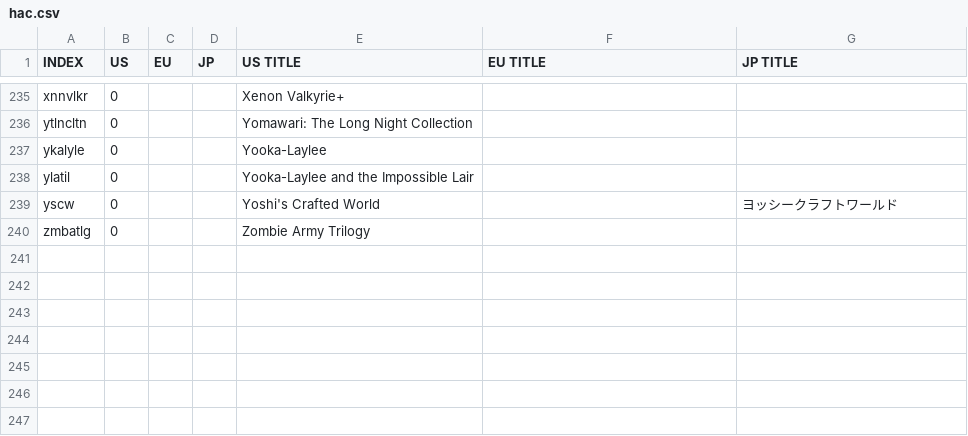
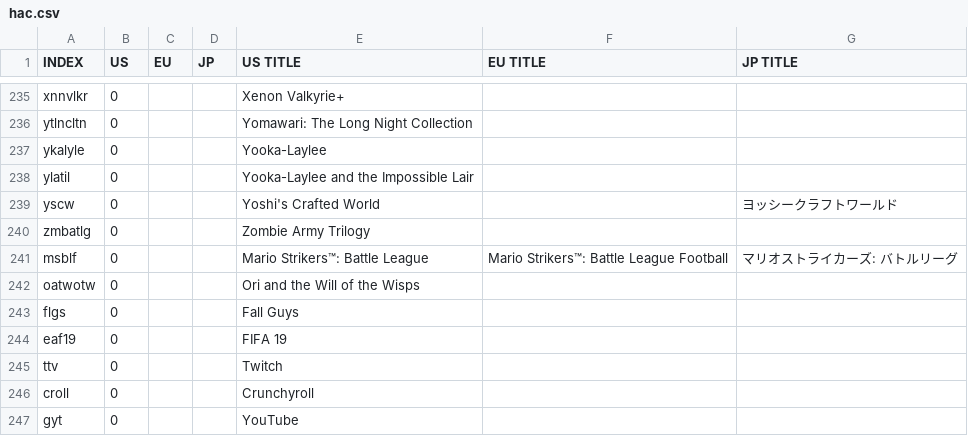
Before and after one commit to ninstar/Rich-Presence-U-DB, a CSV file: titles/hac.csv, drawn as a sheet; only a part is shown, gaps mark what is left out; the diff names each change by its address in the sheet, - before the commit and + after, or states it on an @@ line.

Commit message:
Fall Guys, Mario Strikers™: Battle League, Ori and the Will of the Wisps and more
- Mario Strikers™: Battle League
- Ori and the Will of the Wisps
- Fall Guys
- FIFA 19
- Twitch
- Crunchyroll
-YouTube

```diff
--- a/titles/hac.csv
+++ b/titles/hac.csv
+row 241: msblf | 0 |  |  | Mario Strikers™: Battle League | Mario Strikers™: Battle League Football | マリオストライカーズ: バトルリーグ
+row 242: oatwotw | 0 |  |  | Ori and the Will of the Wisps
+row 243: flgs | 0 |  |  | Fall Guys
+row 244: eaf19 | 0 |  |  | FIFA 19
+row 245: ttv | 0 |  |  | Twitch
+row 246: croll | 0 |  |  | Crunchyroll
+row 247: gyt | 0 |  |  | YouTube
```
